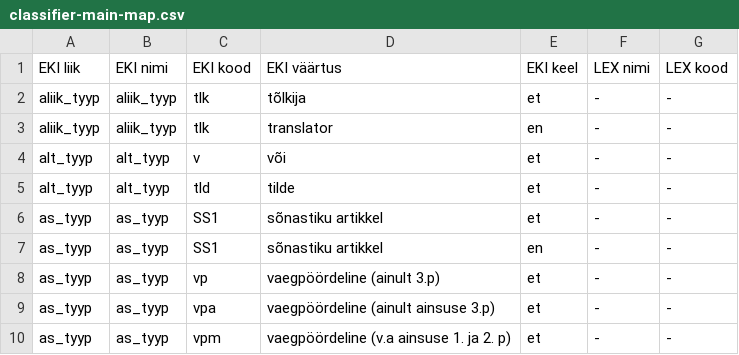
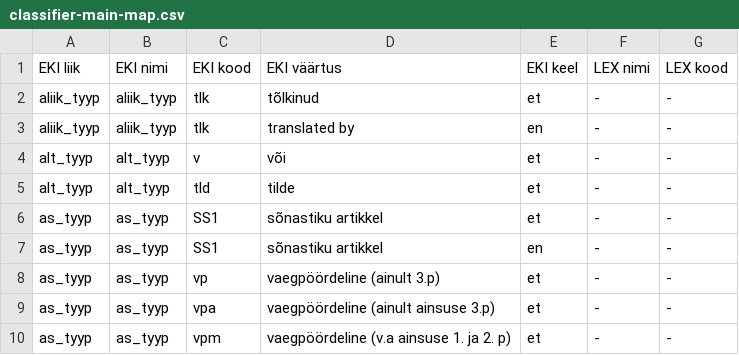
Before and after one commit to keeleinstituut/ekilex, a CSV file: ekilex-etl/fileresources/csv/classifier-main-map.csv, drawn as a sheet; only a part is shown.

Commit message:
Update classifier-main-map.csv

```diff
--- a/ekilex-etl/fileresources/csv/classifier-main-map.csv
+++ b/ekilex-etl/fileresources/csv/classifier-main-map.csv
@@ -1,4 +1,4 @@
 EKI liik	EKI nimi	EKI kood	EKI väärtus	EKI keel	LEX nimi	LEX kood
-aliik_tyyp	aliik_tyyp	tlk	tõlkija	et	-	-
-aliik_tyyp	aliik_tyyp	tlk	translator	en	-	-
+aliik_tyyp	aliik_tyyp	tlk	tõlkinud	et	-	-
+aliik_tyyp	aliik_tyyp	tlk	translated by	en	-	-
 alt_tyyp	alt_tyyp	v	või	et	-	-
```
